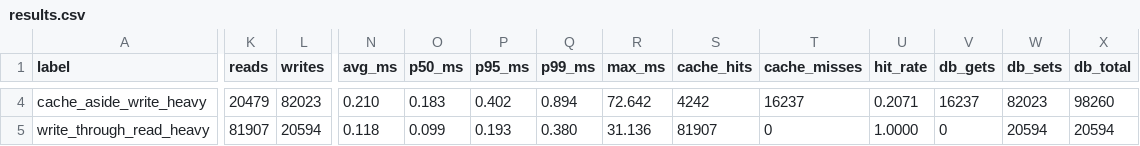
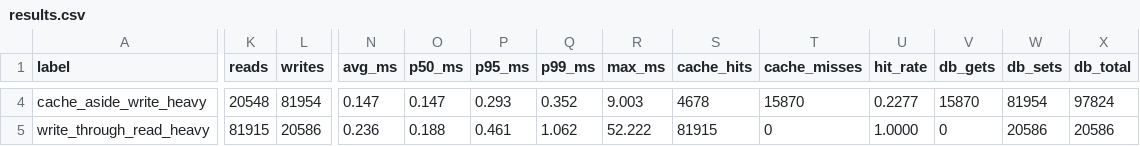
Before and after one commit to Skliar-Il/broker-message, a CSV file: tasks/task_4/results/results.csv, drawn as a sheet; only a part is shown, gaps mark what is left out; the diff covers the shown part only; the diff names each change by its address in the sheet, - before the commit and + after, or states it on an @@ line.

```diff
--- a/tasks/task_4/results/results.csv
+++ b/tasks/task_4/results/results.csv
-K4 (reads): 20479
+K4 (reads): 20548
-L4 (writes): 82023
+L4 (writes): 81954
-N4 (avg_ms): 0.210
+N4 (avg_ms): 0.147
-O4 (p50_ms): 0.183
+O4 (p50_ms): 0.147
-P4 (p95_ms): 0.402
+P4 (p95_ms): 0.293
-Q4 (p99_ms): 0.894
+Q4 (p99_ms): 0.352
-R4 (max_ms): 72.642
+R4 (max_ms): 9.003
-S4 (cache_hits): 4242
+S4 (cache_hits): 4678
-T4 (cache_misses): 16237
+T4 (cache_misses): 15870
-U4 (hit_rate): 0.2071
+U4 (hit_rate): 0.2277
-V4 (db_gets): 16237
+V4 (db_gets): 15870
-W4 (db_sets): 82023
+W4 (db_sets): 81954
-X4 (db_total): 98260
+X4 (db_total): 97824
-K5 (reads): 81907
+K5 (reads): 81915
-L5 (writes): 20594
+L5 (writes): 20586
-N5 (avg_ms): 0.118
+N5 (avg_ms): 0.236
-O5 (p50_ms): 0.099
+O5 (p50_ms): 0.188
-P5 (p95_ms): 0.193
+P5 (p95_ms): 0.461
-Q5 (p99_ms): 0.380
+Q5 (p99_ms): 1.062
-R5 (max_ms): 31.136
+R5 (max_ms): 52.222
-S5 (cache_hits): 81907
+S5 (cache_hits): 81915
-W5 (db_sets): 20594
+W5 (db_sets): 20586
-X5 (db_total): 20594
+X5 (db_total): 20586
```
Also changed, not shown: 88 edited cells elsewhere in this file, 50 other files.
